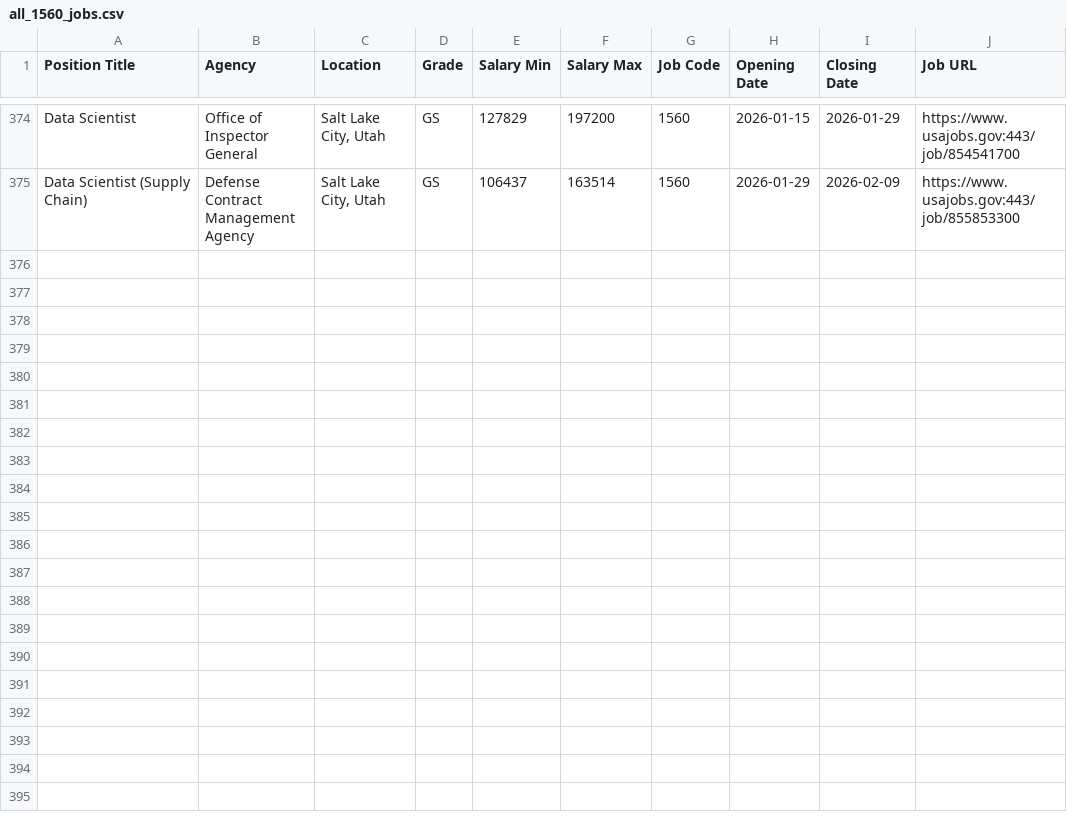
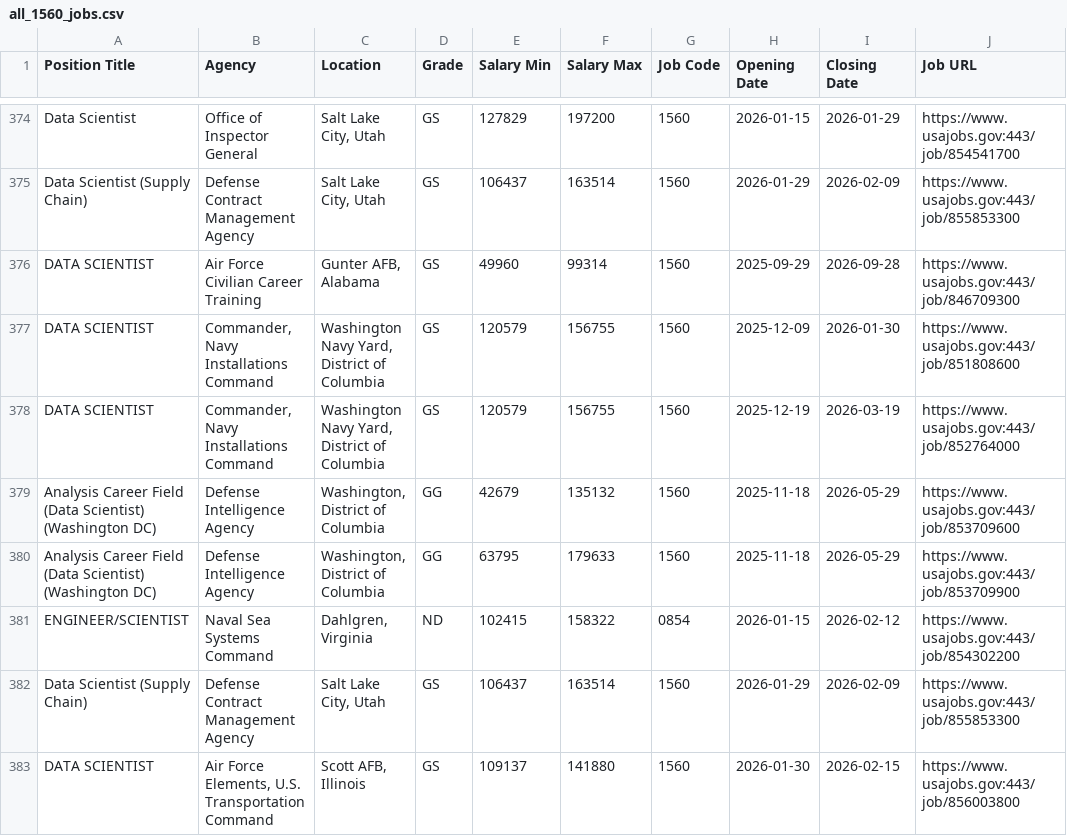
Before and after one commit to fartbagxp/fedjobs, a CSV file: data/raw/all_1560_jobs.csv, drawn as a sheet; only a part is shown, gaps mark what is left out; the diff names each change by its address in the sheet, - before the commit and + after, or states it on an @@ line.

```diff
--- a/data/raw/all_1560_jobs.csv
+++ b/data/raw/all_1560_jobs.csv
+row 376: DATA SCIENTIST | Air Force Civilian Career Training | Gunter AFB, Alabama | GS | 49960 | 99314 | 1560 | 2025-09-29 | 2026-09-28 | https://www.usajobs.gov:443/job/846709300
+row 377: DATA SCIENTIST | Commander, Navy Installations Command | Washington Navy Yard, District of Columbia | GS | 120579 | 156755 | 1560 | 2025-12-09 | 2026-01-30 | https://www.usajobs.gov:443/job/851808600
+row 378: DATA SCIENTIST | Commander, Navy Installations Command | Washington Navy Yard, District of Columbia | GS | 120579 | 156755 | 1560 | 2025-12-19 | 2026-03-19 | https://www.usajobs.gov:443/job/852764000
+row 379: Analysis Career Field (Data Scientist) (Washington DC) | Defense Intelligence Agency | Washington, District of Columbia | GG | 42679 | 135132 | 1560 | 2025-11-18 | 2026-05-29 | https://www.usajobs.gov:443/job/853709600
+row 380: Analysis Career Field (Data Scientist) (Washington DC) | Defense Intelligence Agency | Washington, District of Columbia | GG | 63795 | 179633 | 1560 | 2025-11-18 | 2026-05-29 | https://www.usajobs.gov:443/job/853709900
+row 381: ENGINEER/SCIENTIST | Naval Sea Systems Command | Dahlgren, Virginia | ND | 102415 | 158322 | 0854 | 2026-01-15 | 2026-02-12 | https://www.usajobs.gov:443/job/854302200
+row 382: Data Scientist (Supply Chain) | Defense Contract Management Agency | Salt Lake City, Utah | GS | 106437 | 163514 | 1560 | 2026-01-29 | 2026-02-09 | https://www.usajobs.gov:443/job/855853300
+row 383: DATA SCIENTIST | Air Force Elements, U.S. Transportation Command | Scott AFB, Illinois | GS | 109137 | 141880 | 1560 | 2026-01-30 | 2026-02-15 | https://www.usajobs.gov:443/job/856003800
```
Also changed, not shown: data/raw/all_0854_jobs.csv, data/raw/all_IRS_jobs.csv, 3 other files.
